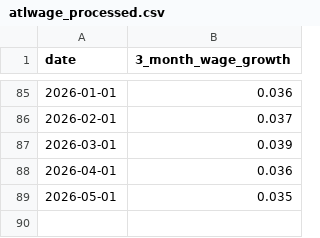
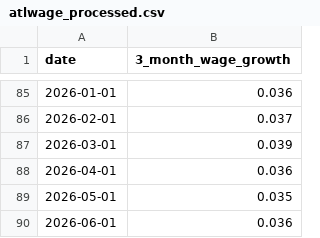
Before and after one commit to robertmreedy/FRED_JOLTS_JOB_OPENINGS, a CSV file: data/atlwage_processed.csv, drawn as a sheet; only a part is shown, gaps mark what is left out; the diff names each change by its address in the sheet, - before the commit and + after, or states it on an @@ line.

```diff
--- a/data/atlwage_processed.csv
+++ b/data/atlwage_processed.csv
+row 90: 2026-06-01 | 0.036
```
Also changed, not shown: data/atlwage_raw.csv.
